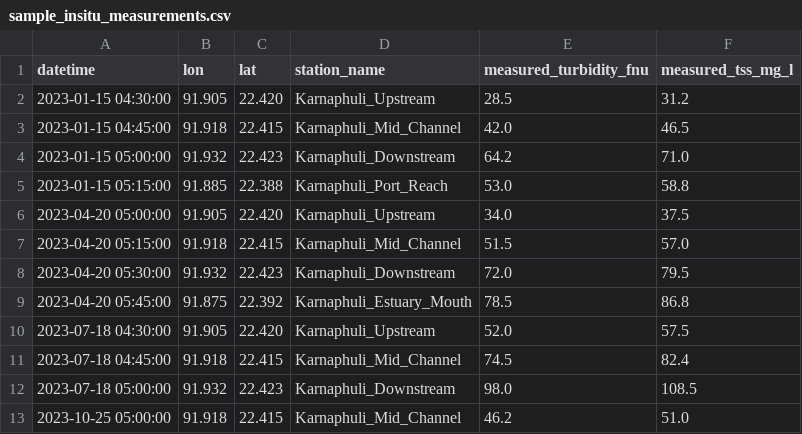
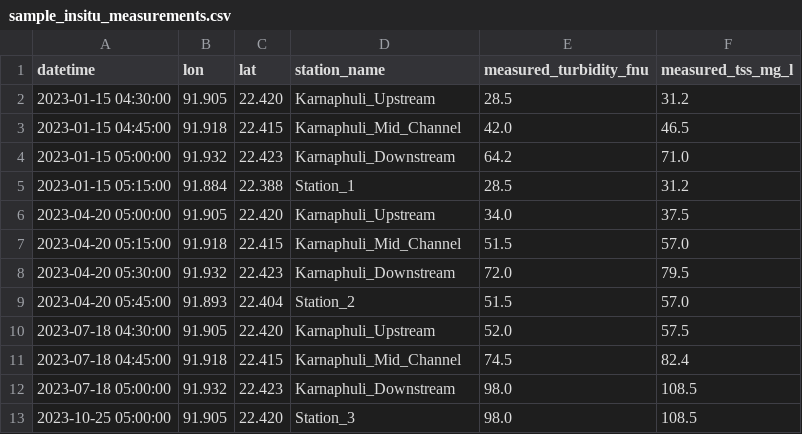
Before and after one commit to sh00von/RivSat, a CSV file: data/sample_insitu_measurements.csv, drawn as a sheet.

Commit message:
feat: update Step 8 for robust station-based validation matchup

```diff
--- a/data/sample_insitu_measurements.csv
+++ b/data/sample_insitu_measurements.csv
@@ -4,3 +4,3 @@ datetime,lon,lat,station_name,measured_turbidity_fnu,measured_tss_mg_l
 2023-01-15 05:00:00,91.932,22.423,Karnaphuli_Downstream,64.2,71.0
-2023-01-15 05:15:00,91.885,22.388,Karnaphuli_Port_Reach,53.0,58.8
+2023-01-15 05:15:00,91.884,22.388,Station_1,28.5,31.2
 2023-04-20 05:00:00,91.905,22.420,Karnaphuli_Upstream,34.0,37.5
@@ -8,3 +8,3 @@ datetime,lon,lat,station_name,measured_turbidity_fnu,measured_tss_mg_l
 2023-04-20 05:30:00,91.932,22.423,Karnaphuli_Downstream,72.0,79.5
-2023-04-20 05:45:00,91.875,22.392,Karnaphuli_Estuary_Mouth,78.5,86.8
+2023-04-20 05:45:00,91.893,22.404,Station_2,51.5,57.0
 2023-07-18 04:30:00,91.905,22.420,Karnaphuli_Upstream,52.0,57.5
@@ -12,2 +12,2 @@ datetime,lon,lat,station_name,measured_turbidity_fnu,measured_tss_mg_l
 2023-07-18 05:00:00,91.932,22.423,Karnaphuli_Downstream,98.0,108.5
-2023-10-25 05:00:00,91.918,22.415,Karnaphuli_Mid_Channel,46.2,51.0
+2023-10-25 05:00:00,91.905,22.420,Station_3,98.0,108.5
```
Also changed, not shown: 1 other file.
